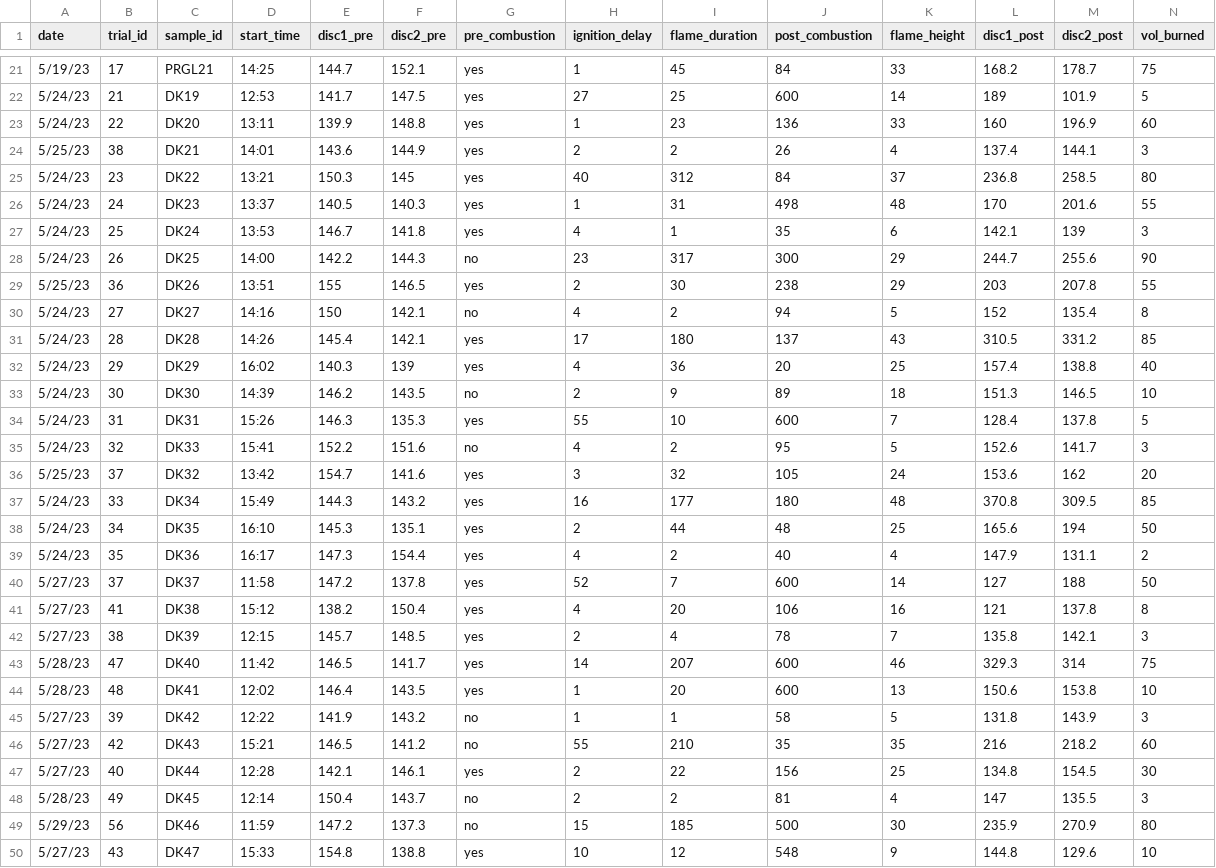
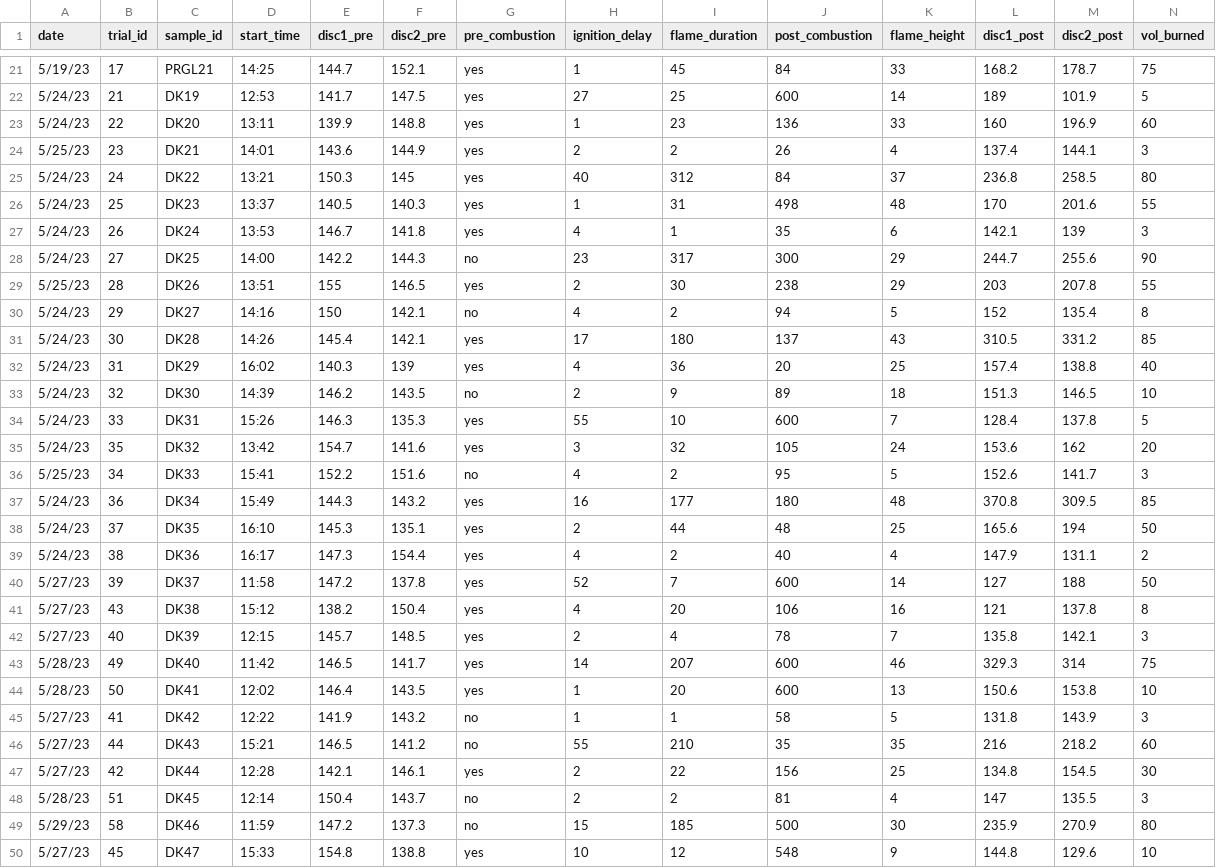
Before and after one commit to schwilklab/flam-psi, a CSV file: data/burn_trials.csv, drawn as a sheet; only a part is shown, gaps mark what is left out; removed rows and columns are numbered as before the commit, all else as after; rows hold the shown columns only; the diff covers the shown part only; the diff names each change by its address in the sheet, - before the commit and + after, or states it on an @@ line.

Commit message:
Correction of trial numbers of third trip burn_trials.csv data
Edited trial numbers from DK21 to JDK10

```diff
--- a/data/burn_trials.csv
+++ b/data/burn_trials.csv
-B24 (trial_id): 38
+B24 (trial_id): 23
-B25 (trial_id): 23
+B25 (trial_id): 24
-B26 (trial_id): 24
+B26 (trial_id): 25
-B27 (trial_id): 25
+B27 (trial_id): 26
-B28 (trial_id): 26
+B28 (trial_id): 27
-B29 (trial_id): 36
+B29 (trial_id): 28
-B30 (trial_id): 27
+B30 (trial_id): 29
-B31 (trial_id): 28
+B31 (trial_id): 30
-B32 (trial_id): 29
+B32 (trial_id): 31
-B33 (trial_id): 30
+B33 (trial_id): 32
-B34 (trial_id): 31
+B34 (trial_id): 33
-row 35: 5/24/23 | 32 | DK33 | 15:41 | 152.2 | 151.6 | no | 4 | 2 | 95 | 5 | 152.6 | 141.7 | 3
-A35 (date): 5/25/23
+A35 (date): 5/24/23
-B35 (trial_id): 37
+B35 (trial_id): 35
+row 36: 5/25/23 | 34 | DK33 | 15:41 | 152.2 | 151.6 | no | 4 | 2 | 95 | 5 | 152.6 | 141.7 | 3
-B37 (trial_id): 33
+B37 (trial_id): 36
-B38 (trial_id): 34
+B38 (trial_id): 37
-B39 (trial_id): 35
+B39 (trial_id): 38
-B40 (trial_id): 37
+B40 (trial_id): 39
-B41 (trial_id): 41
+B41 (trial_id): 43
-B42 (trial_id): 38
+B42 (trial_id): 40
-B43 (trial_id): 47
+B43 (trial_id): 49
-B44 (trial_id): 48
+B44 (trial_id): 50
-B45 (trial_id): 39
+B45 (trial_id): 41
-B46 (trial_id): 42
+B46 (trial_id): 44
-B47 (trial_id): 40
+B47 (trial_id): 42
-B48 (trial_id): 49
+B48 (trial_id): 51
-B49 (trial_id): 56
+B49 (trial_id): 58
-B50 (trial_id): 43
+B50 (trial_id): 45
```
Also changed, not shown: 17 edited cells elsewhere in this file.
